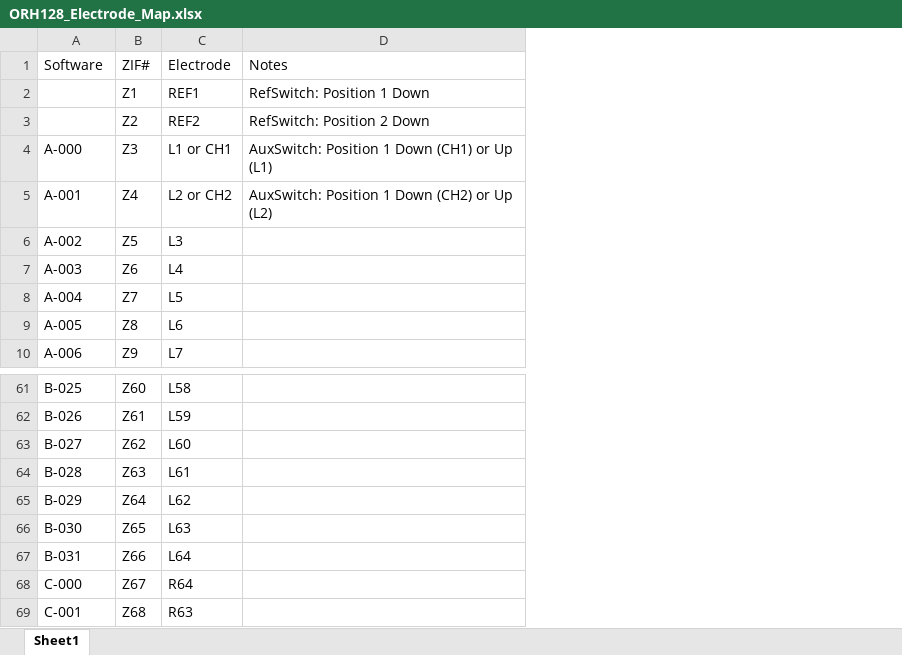
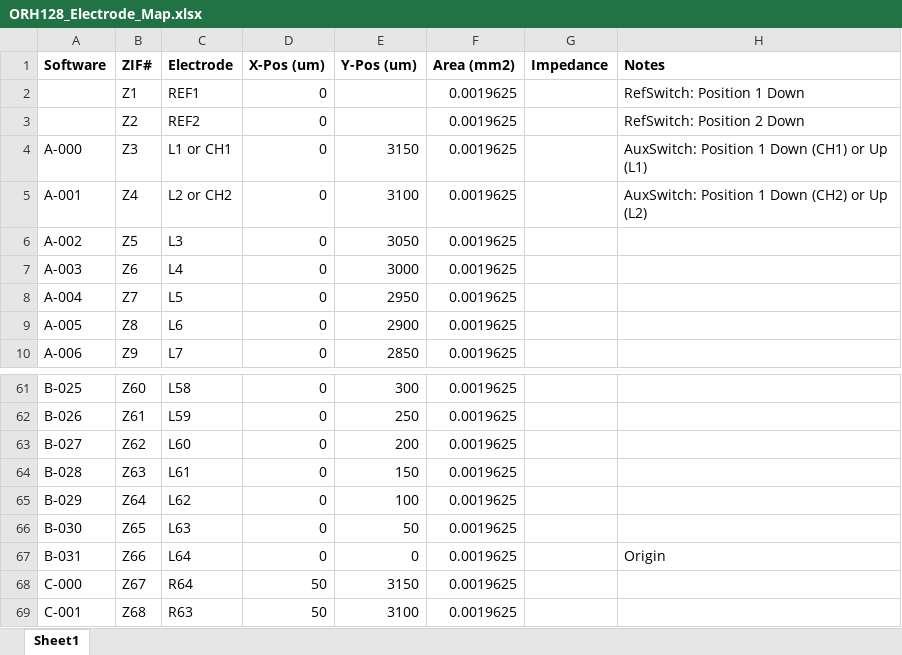
Before and after one commit to TNEL-UCSD/nacq, an Excel workbook: pcbs/Headstages/ORH128/ORH128_Electrode_Map.xlsx, sheet Sheet1, drawn as a sheet; only a part is shown, gaps mark what is left out; values as stored, in another font and other column widths than the file's, no borders; charts and pictures not drawn; addresses are those after the commit; the diff names each change by its address in the sheet, - before the commit and + after, or states it on an @@ line.

```diff
--- a/pcbs/Headstages/ORH128/ORH128_Electrode_Map.xlsx (sheet Sheet1)
+++ b/pcbs/Headstages/ORH128/ORH128_Electrode_Map.xlsx (sheet Sheet1)
+column D (X-Pos (um)), rows 2-10: all 0; rows 61-69: 0 | 0 | 0 | 0 | 0 | 0 | 0 | 50 | 50
+column E (Y-Pos (um)), rows 4-10: 3150 | 3100 | 3050 | 3000 | 2950 | 2900 | 2850; rows 61-69: 300 | 250 | 200 | 150 | 100 | 50 | 0 | 3150 | 3100
+column F (Area (mm2)), rows 2-10: all 0.0019625; rows 61-69: all 0.0019625
+column G (Impedance), empty
-A1:C1 bold: off
+A1:C1 bold: on
-H1 bold: off
+H1 bold: on
-H67 (Notes): (empty)
+H67 (Notes): Origin
```
Also changed, not shown: charts or pictures, 5 other files.
